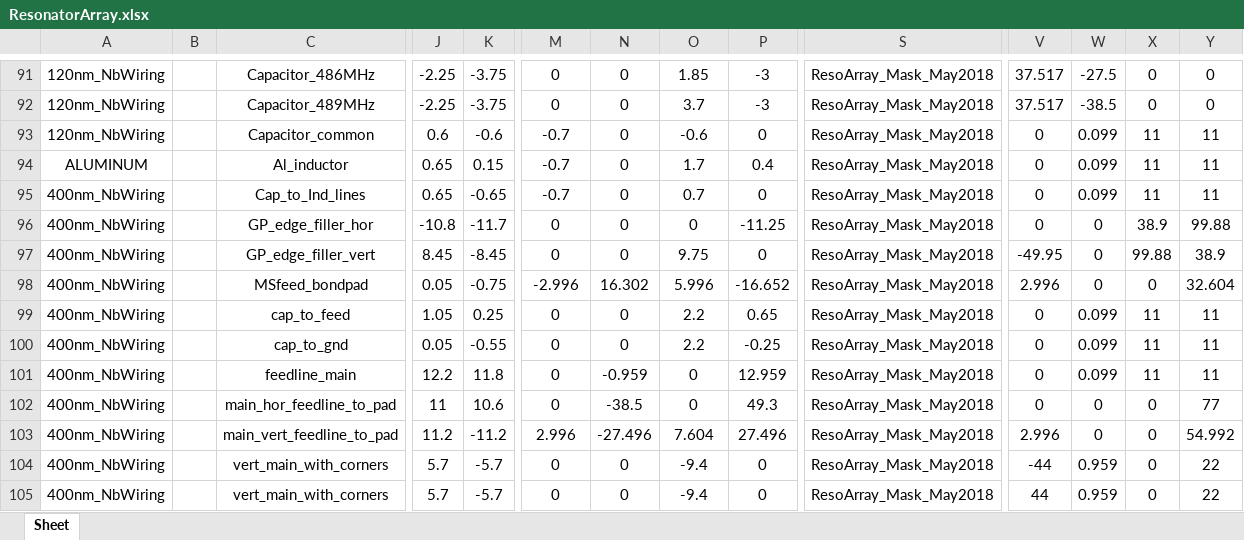
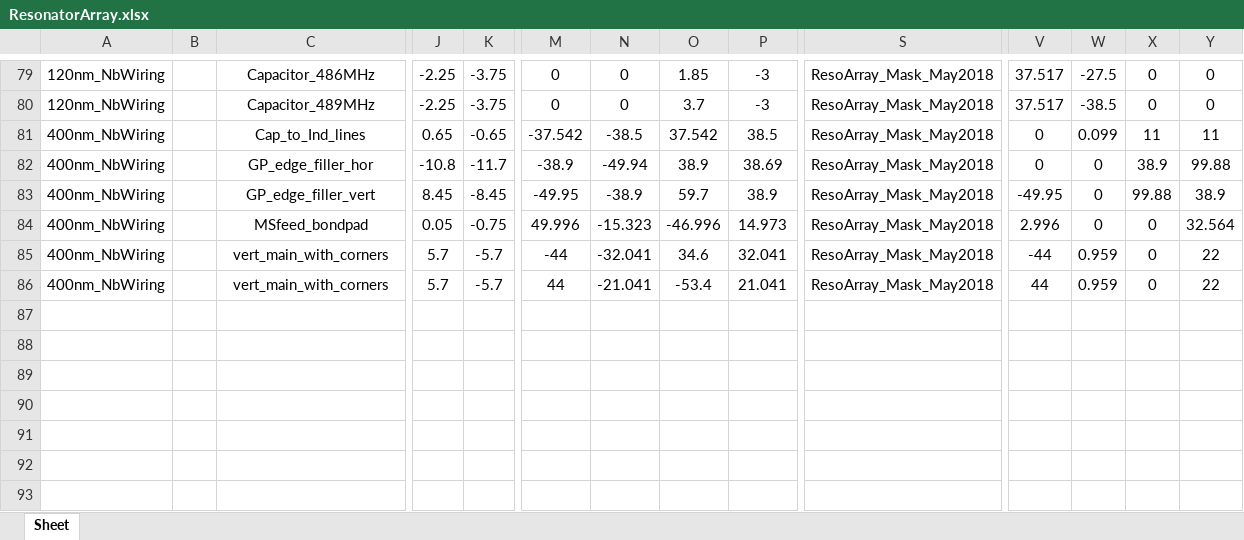
Before and after one commit to WanduiAlbert/ResoBolo, an Excel workbook: masks/code/ResonatorArray.xlsx, sheet Sheet, drawn as a sheet; only a part is shown, gaps mark what is left out; values as stored, in another font and other column widths than the file's, no borders; removed rows and columns are numbered as before the commit, all else as after; rows hold the shown columns only; the diff covers the shown part only; the diff names each change by its address in the sheet, - before the commit and + after, or states it on an @@ line.

Commit message:
small fix to the dark array mask. Investigating Complex Coupling Capacitance

```diff
--- a/masks/code/ResonatorArray.xlsx (sheet Sheet)
+++ b/masks/code/ResonatorArray.xlsx (sheet Sheet)
-row 93: 120nm_NbWiring |  | Capacitor_common | 0.6 | -0.6 | -0.7 | 0 | -0.6 | 0 | ResoArray_Mask_May2018 | 0 | 0.099 | 11 | 11
-row 94: ALUMINUM |  | Al_inductor | 0.65 | 0.15 | -0.7 | 0 | 1.7 | 0.4 | ResoArray_Mask_May2018 | 0 | 0.099 | 11 | 11
-M81: -0.7
+M81: -37.542
-N81: 0
+N81: -38.5
-O81: 0.7
+O81: 37.542
-P81: 0
+P81: 38.5
-M82: 0
+M82: -38.9
-N82: 0
+N82: -49.94
-O82: 0
+O82: 38.9
-P82: -11.25
+P82: 38.69
-M83: 0
+M83: -49.95
-N83: 0
+N83: -38.9
-O83: 9.75
+O83: 59.7
-P83: 0
+P83: 38.9
-M84: -2.996
+M84: 49.996
-N84: 16.302
+N84: -15.323
-O84: 5.996
+O84: -46.996
-P84: -16.652
+P84: 14.973
-Y84: 32.604
+Y84: 32.564
-row 99: 400nm_NbWiring |  | cap_to_feed | 1.05 | 0.25 | 0 | 0 | 2.2 | 0.65 | ResoArray_Mask_May2018 | 0 | 0.099 | 11 | 11
-row 100: 400nm_NbWiring |  | cap_to_gnd | 0.05 | -0.55 | 0 | 0 | 2.2 | -0.25 | ResoArray_Mask_May2018 | 0 | 0.099 | 11 | 11
-row 101: 400nm_NbWiring |  | feedline_main | 12.2 | 11.8 | 0 | -0.959 | 0 | 12.959 | ResoArray_Mask_May2018 | 0 | 0.099 | 11 | 11
-row 102: 400nm_NbWiring |  | main_hor_feedline_to_pad | 11 | 10.6 | 0 | -38.5 | 0 | 49.3 | ResoArray_Mask_May2018 | 0 | 0 | 0 | 77
-row 103: 400nm_NbWiring |  | main_vert_feedline_to_pad | 11.2 | -11.2 | 2.996 | -27.496 | 7.604 | 27.496 | ResoArray_Mask_May2018 | 2.996 | 0 | 0 | 54.992
-M85: 0
+M85: -44
-N85: 0
+N85: -32.041
-O85: -9.4
+O85: 34.6
-P85: 0
+P85: 32.041
-M86: 0
+M86: 44
-N86: 0
+N86: -21.041
-O86: -9.4
+O86: -53.4
-P86: 0
+P86: 21.041
```
Also changed, not shown: 12 removed rows and 1 edited cell elsewhere in this sheet, 15 other files.
